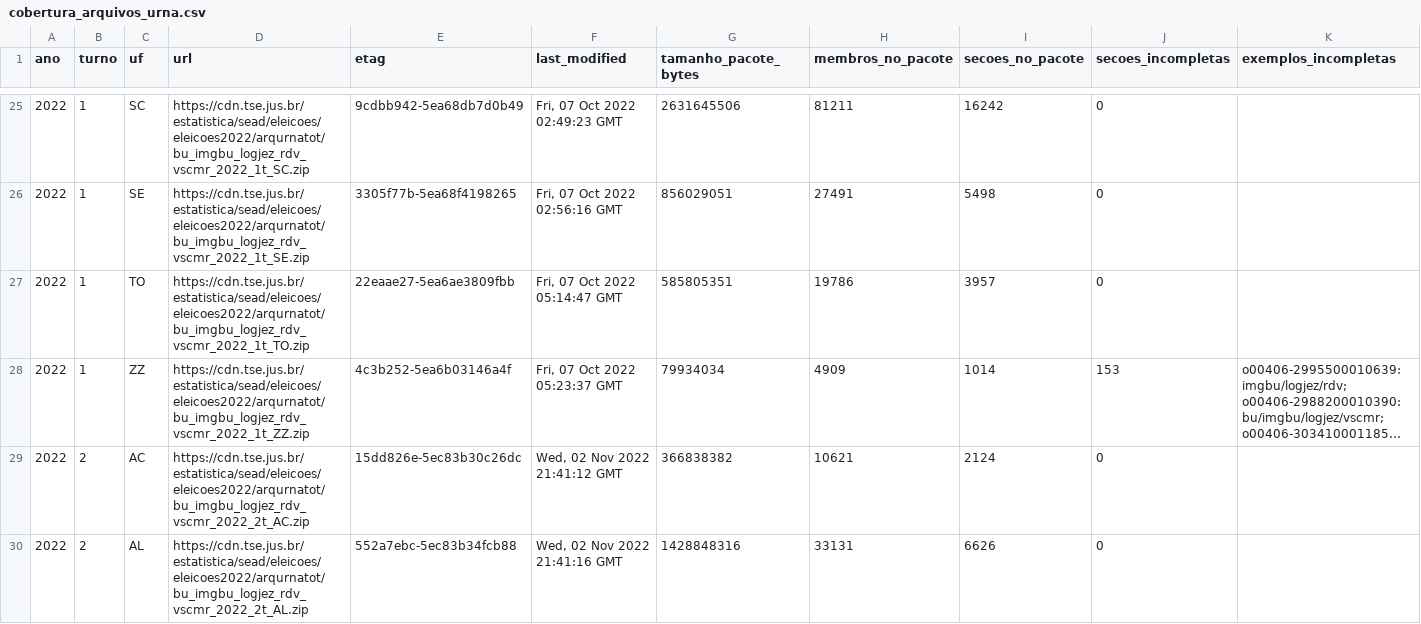
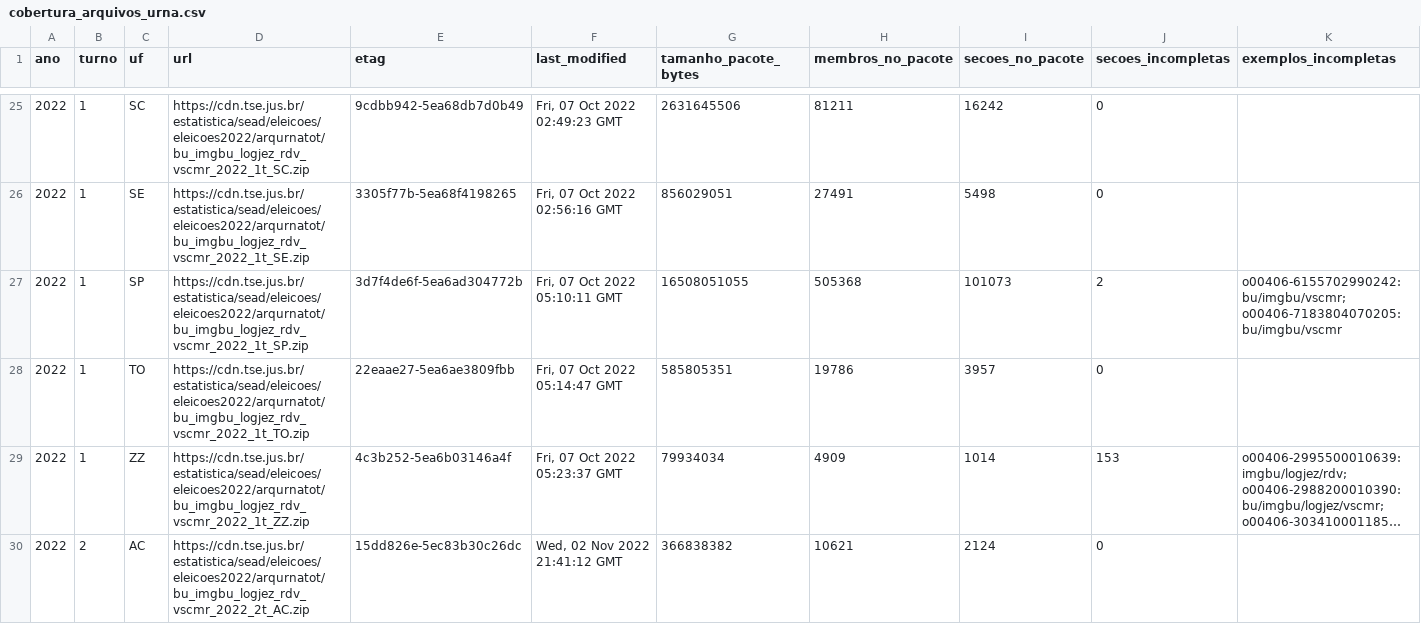
Before and after one commit to BigCorps/ObservatorioEleitoral, a CSV file: manifestos/cobertura_arquivos_urna.csv, drawn as a sheet; only a part is shown, gaps mark what is left out; the shorter side is filled out with more unchanged rows; long unchanged cells end in …; rows hold the shown columns only; the diff names each change by its address in the sheet, - before the commit and + after, or states it on an @@ line.

```diff
--- a/manifestos/cobertura_arquivos_urna.csv
+++ b/manifestos/cobertura_arquivos_urna.csv
+row 27: 2022 | 1 | SP | https://cdn.tse.jus.br/estatistica/sead/eleicoes/eleicoes2022/arqurnatot/bu_imgbu_logjez_rdv_vscmr_2022_1t_SP.zip | 3d7f4de6f-5ea6ad304772b | Fri, 07 Oct 2022 05:10:11 GMT | 16508051055 | 505368 | 101073 | 2 | o00406-6155702990242:bu/imgbu/vscmr; o00406-7183804070205:bu/imgbu/vscmr
```
